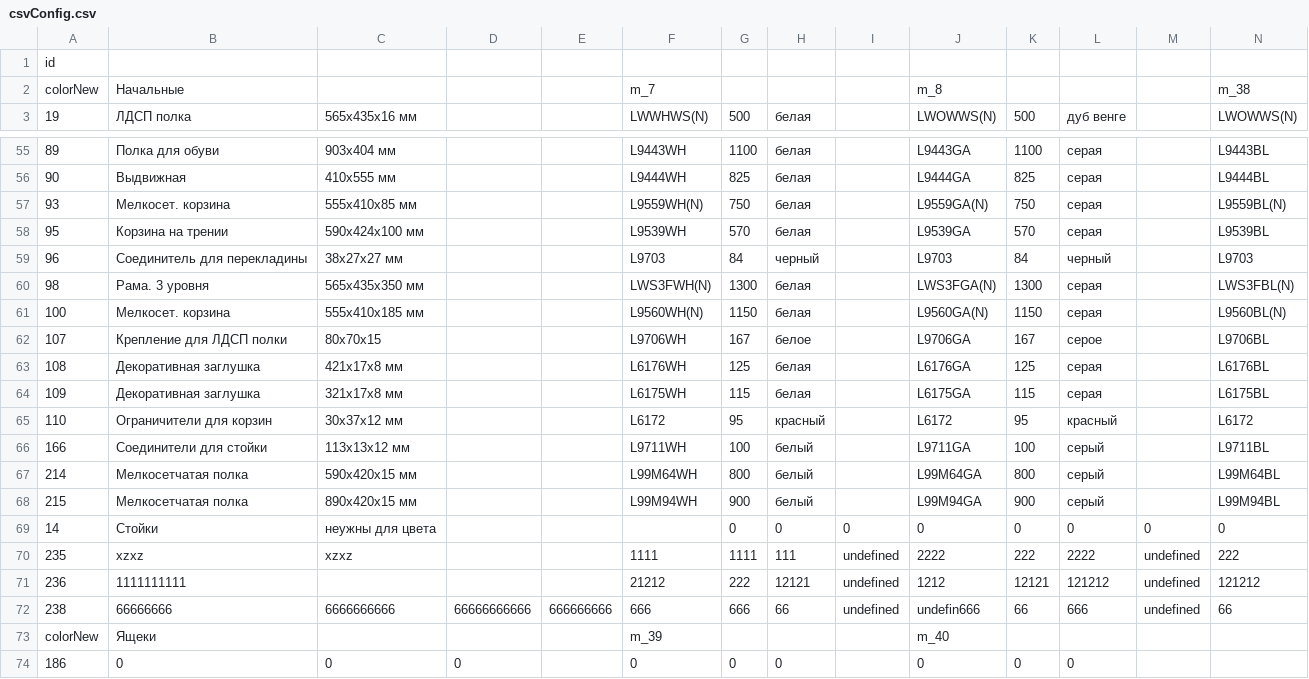
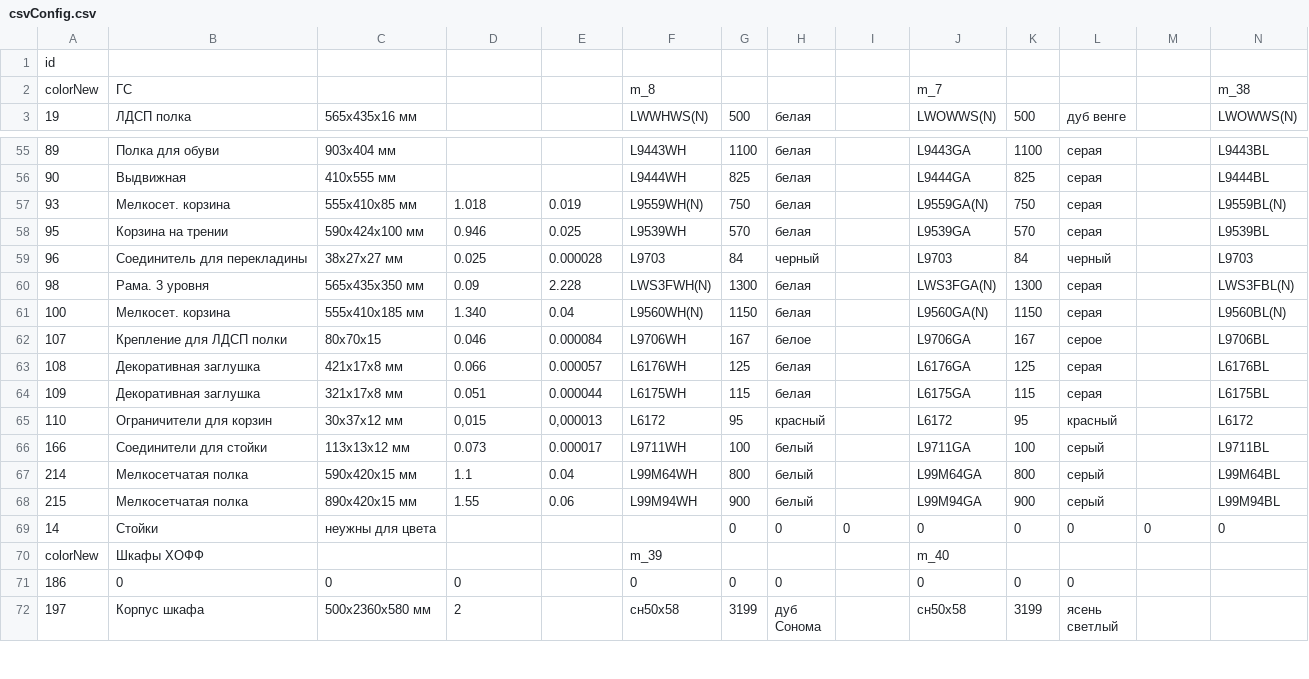
Before and after one commit to MikeShchigolev/closet, a CSV file: www/resources/csvConfig.csv, drawn as a sheet; only a part is shown, gaps mark what is left out; the shorter side is filled out with more unchanged rows; removed rows and columns are numbered as before the commit, all else as after; rows hold the shown columns only; the diff covers the shown part only; the diff names each change by its address in the sheet, - before the commit and + after, or states it on an @@ line.

```diff
--- a/www/resources/csvConfig.csv
+++ b/www/resources/csvConfig.csv
-B2: Начальные
+B2: ГС
-F2: m_7
+F2: m_8
-J2: m_8
+J2: m_7
-D57: (empty)
+D57: 1.018
-E57: (empty)
+E57: 0.019
-D58: (empty)
+D58: 0.946
-E58: (empty)
+E58: 0.025
-D59: (empty)
+D59: 0.025
-E59: (empty)
+E59: 0.000028
-D60: (empty)
+D60: 0.09
-E60: (empty)
+E60: 2.228
-D61: (empty)
+D61: 1.340
-E61: (empty)
+E61: 0.04
-D62: (empty)
+D62: 0.046
-E62: (empty)
+E62: 0.000084
-D63: (empty)
+D63: 0.066
-E63: (empty)
+E63: 0.000057
-D64: (empty)
+D64: 0.051
-E64: (empty)
+E64: 0.000044
-D65: (empty)
+D65: 0,015
-E65: (empty)
+E65: 0,000013
-D66: (empty)
+D66: 0.073
-E66: (empty)
+E66: 0.000017
-D67: (empty)
+D67: 1.1
-E67: (empty)
+E67: 0.04
-D68: (empty)
+D68: 1.55
-E68: (empty)
+E68: 0.06
-row 70: 235 | xzxz | xzxz |  |  | 1111 | 1111 | 111 | undefined | 2222 | 222 | 2222 | undefined | 222
-row 71: 236 | 1111111111 |  |  |  | 21212 | 222 | 12121 | undefined | 1212 | 12121 | 121212 | undefined | 121212
-row 72: 238 | 66666666 | 6666666666 | 66666666666 | 666666666 | 666 | 666 | 66 | undefined | undefin666 | 66 | 666 | undefined | 66
-B70: Ящеки
+B70: Шкафы ХОФФ
```
Also changed, not shown: 3 edited cells elsewhere in this file.
